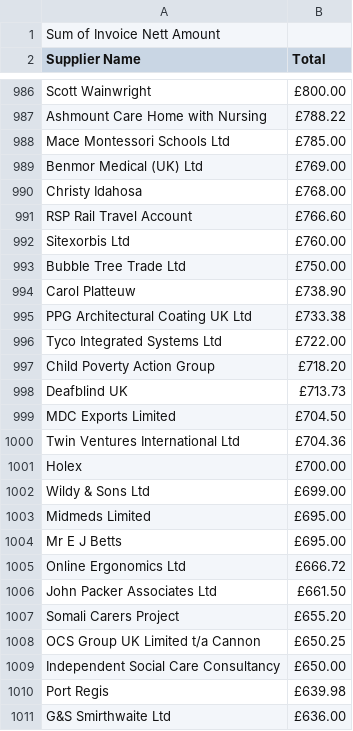
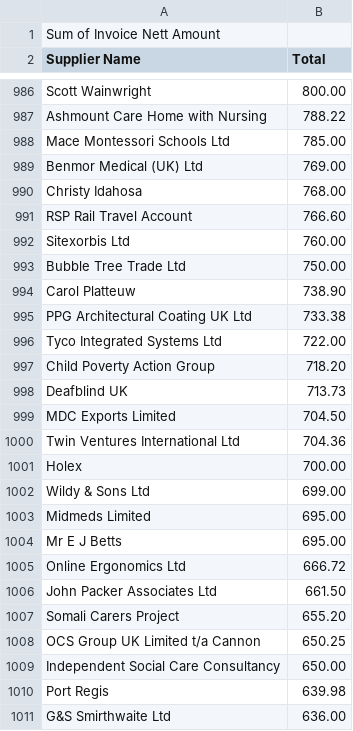
Before and after one commit to zenlan/lambethdatastore, a CSV file: payments-to-suppliers/2011-06-payments.csv, drawn as a sheet; only a part is shown, gaps mark what is left out; the diff covers the shown part only; the diff names each change by its address in the sheet, - before the commit and + after, or states it on an @@ line.

```diff
--- a/payments-to-suppliers/2011-06-payments.csv
+++ b/payments-to-suppliers/2011-06-payments.csv
-B986 (Total): £800.00
+B986 (Total): 800.00
-B987 (Total): £788.22
+B987 (Total): 788.22
-B988 (Total): £785.00
+B988 (Total): 785.00
-B989 (Total): £769.00
+B989 (Total): 769.00
-B990 (Total): £768.00
+B990 (Total): 768.00
-B991 (Total): £766.60
+B991 (Total): 766.60
-B992 (Total): £760.00
+B992 (Total): 760.00
-B993 (Total): £750.00
+B993 (Total): 750.00
-B994 (Total): £738.90
+B994 (Total): 738.90
-B995 (Total): £733.38
+B995 (Total): 733.38
-B996 (Total): £722.00
+B996 (Total): 722.00
-B997 (Total): £718.20
+B997 (Total): 718.20
-B998 (Total): £713.73
+B998 (Total): 713.73
-B999 (Total): £704.50
+B999 (Total): 704.50
-B1000 (Total): £704.36
+B1000 (Total): 704.36
-B1001 (Total): £700.00
+B1001 (Total): 700.00
-B1002 (Total): £699.00
+B1002 (Total): 699.00
-B1003:B1004 (Total): £695.00
+B1003:B1004 (Total): 695.00
-B1005 (Total): £666.72
+B1005 (Total): 666.72
-B1006 (Total): £661.50
+B1006 (Total): 661.50
-B1007 (Total): £655.20
+B1007 (Total): 655.20
-B1008 (Total): £650.25
+B1008 (Total): 650.25
-B1009 (Total): £650.00
+B1009 (Total): 650.00
-B1010 (Total): £639.98
+B1010 (Total): 639.98
-B1011 (Total): £636.00
+B1011 (Total): 636.00
```
Also changed, not shown: 57 edited cells elsewhere in this file, payments-to-suppliers/2011-02-payments.csv, payments-to-suppliers/2011-03-payments.csv, 14 other files.
